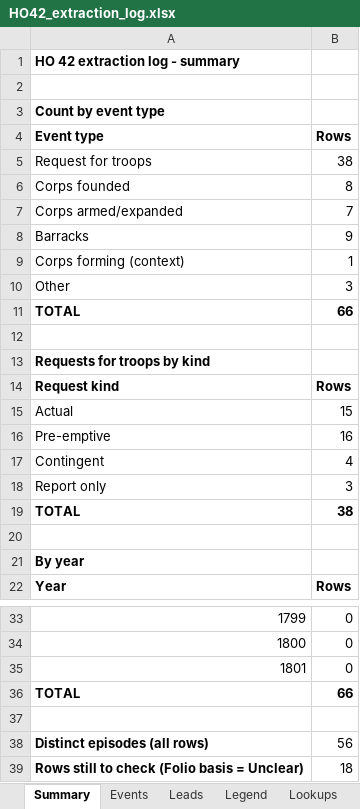
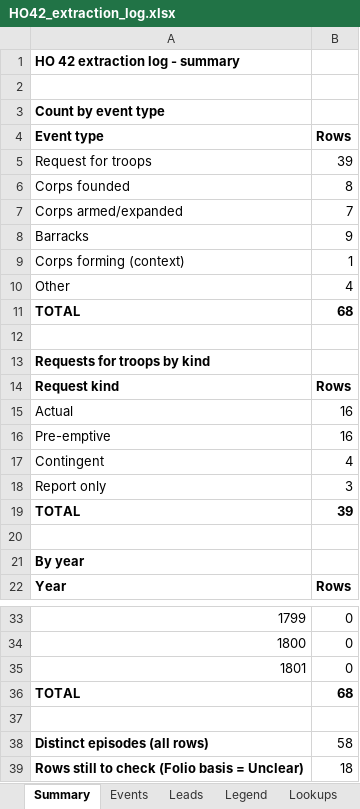
Before and after one commit to cbrinkmanschwartz/Zurich, an Excel workbook: HO42_extraction_log.xlsx, sheet Summary, drawn as a sheet; only a part is shown, gaps mark what is left out; values as stored, in another font and other column widths than the file's, no borders; the diff covers the shown part only; the diff names each change by its address in the sheet, - before the commit and + after, or states it on an @@ line.

```diff
--- a/HO42_extraction_log.xlsx (sheet Summary)
+++ b/HO42_extraction_log.xlsx (sheet Summary)
-B5 (Rows): 38
+B5 (Rows): 39
-B10 (Rows): 3
+B10 (Rows): 4
-B11 (Rows): 66
+B11 (Rows): 68
-B15 (Rows): 15
+B15 (Rows): 16
-B19 (Rows): 38
+B19 (Rows): 39
-B36 (Rows): 66
+B36 (Rows): 68
-B38 (Rows): 56
+B38 (Rows): 58
```
Also changed, not shown: 1 edited cell elsewhere in this sheet, sheet Events, sheet Legend.
